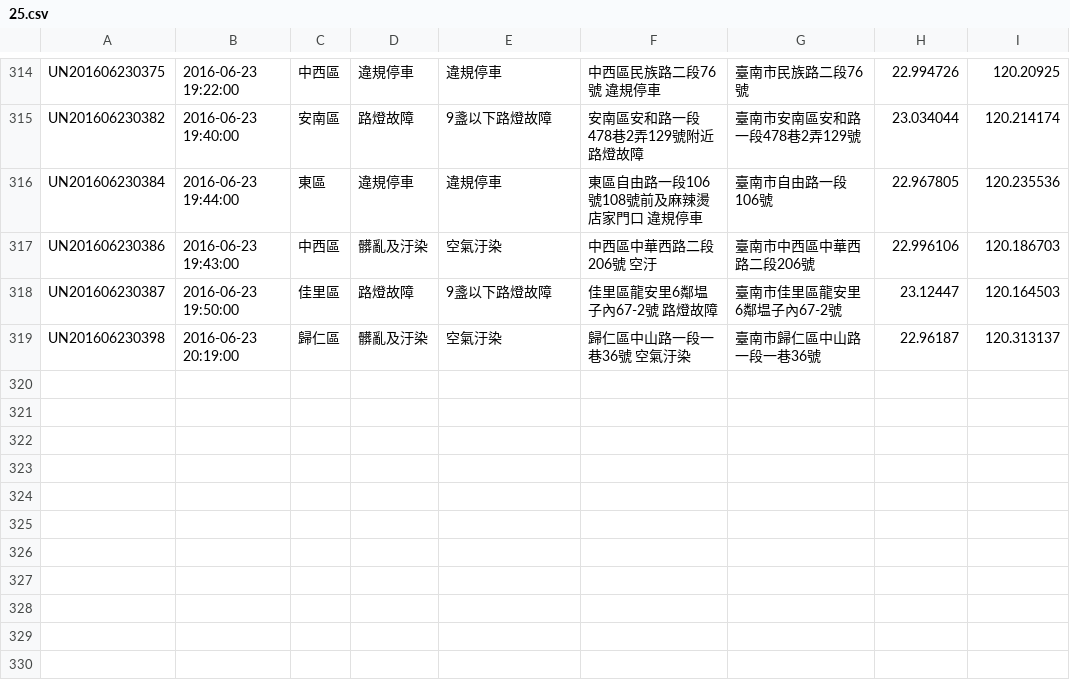
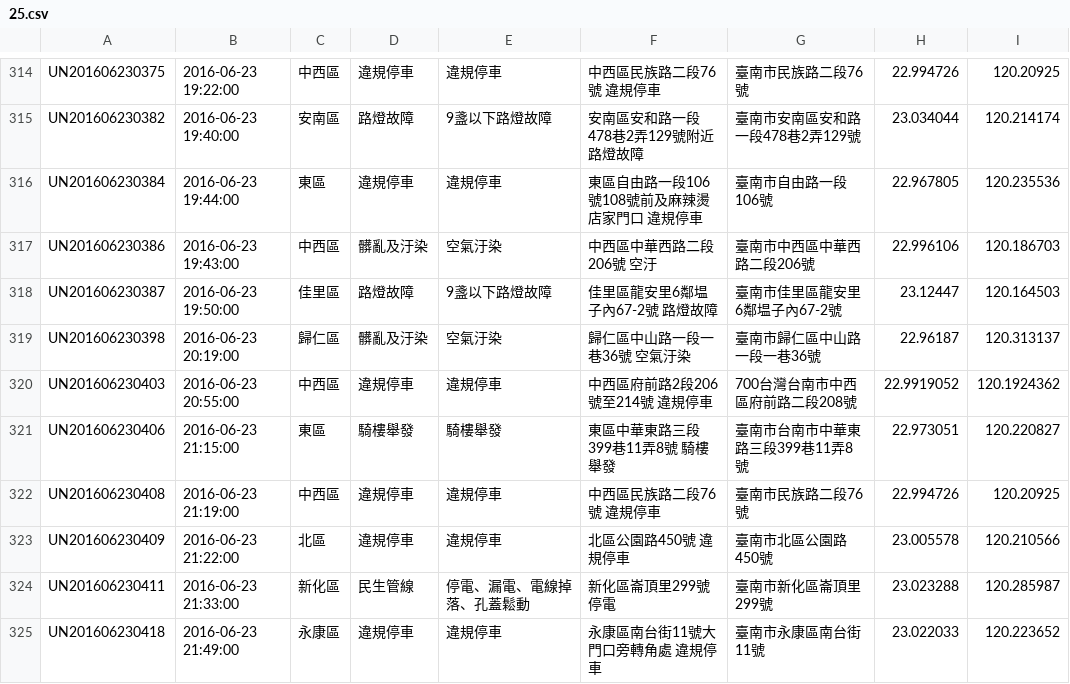
Before and after one commit to kiang/tainan_1999_map, a CSV file: data/2016/25.csv, drawn as a sheet; only a part is shown, gaps mark what is left out.

```diff
--- a/data/2016/25.csv
+++ b/data/2016/25.csv
@@ -319 +319,7 @@ UN201606230387,"2016-06-23 19:50:00",佳里區,路燈故障,9盞以下路燈故
 UN201606230398,"2016-06-23 20:19:00",歸仁區,髒亂及汙染,空氣汙染,"歸仁區中山路一段一巷36號 空氣汙染",臺南市歸仁區中山路一段一巷36號,22.96187,120.313137
+UN201606230403,"2016-06-23 20:55:00",中西區,違規停車,違規停車,"中西區府前路2段206號至214號 違規停車",700台灣台南市中西區府前路二段208號,22.9919052,120.1924362
+UN201606230406,"2016-06-23 21:15:00",東區,騎樓舉發,騎樓舉發,"東區中華東路三段399巷11弄8號 騎樓舉發",臺南市台南市中華東路三段399巷11弄8號,22.973051,120.220827
+UN201606230408,"2016-06-23 21:19:00",中西區,違規停車,違規停車,"中西區民族路二段76號 違規停車",臺南市民族路二段76號,22.994726,120.20925
+UN201606230409,"2016-06-23 21:22:00",北區,違規停車,違規停車,"北區公園路450號 違規停車",臺南市北區公園路450號,23.005578,120.210566
+UN201606230411,"2016-06-23 21:33:00",新化區,民生管線,停電、漏電、電線掉落、孔蓋鬆動,"新化區崙頂里299號 停電",臺南市新化區崙頂里299號,23.023288,120.285987
+UN201606230418,"2016-06-23 21:49:00",永康區,違規停車,違規停車,"永康區南台街11號大門口旁轉角處  違規停車",臺南市永康區南台街11號,23.022033,120.223652
```
Also changed, not shown: 1 other file.
